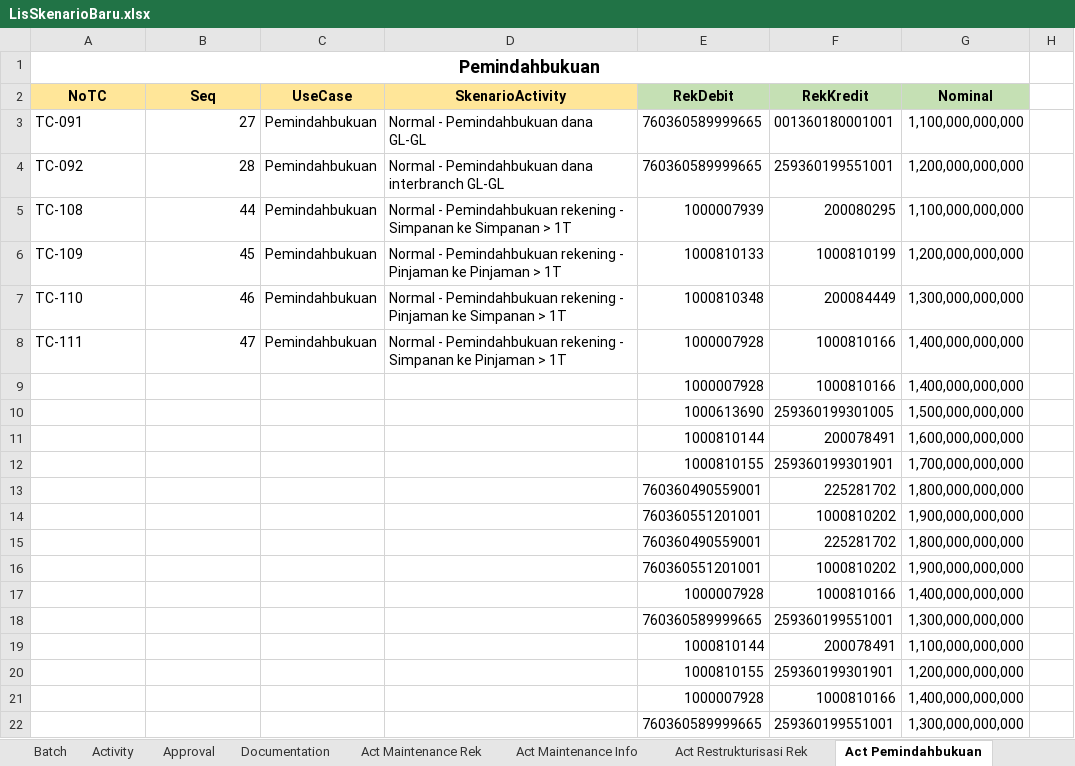
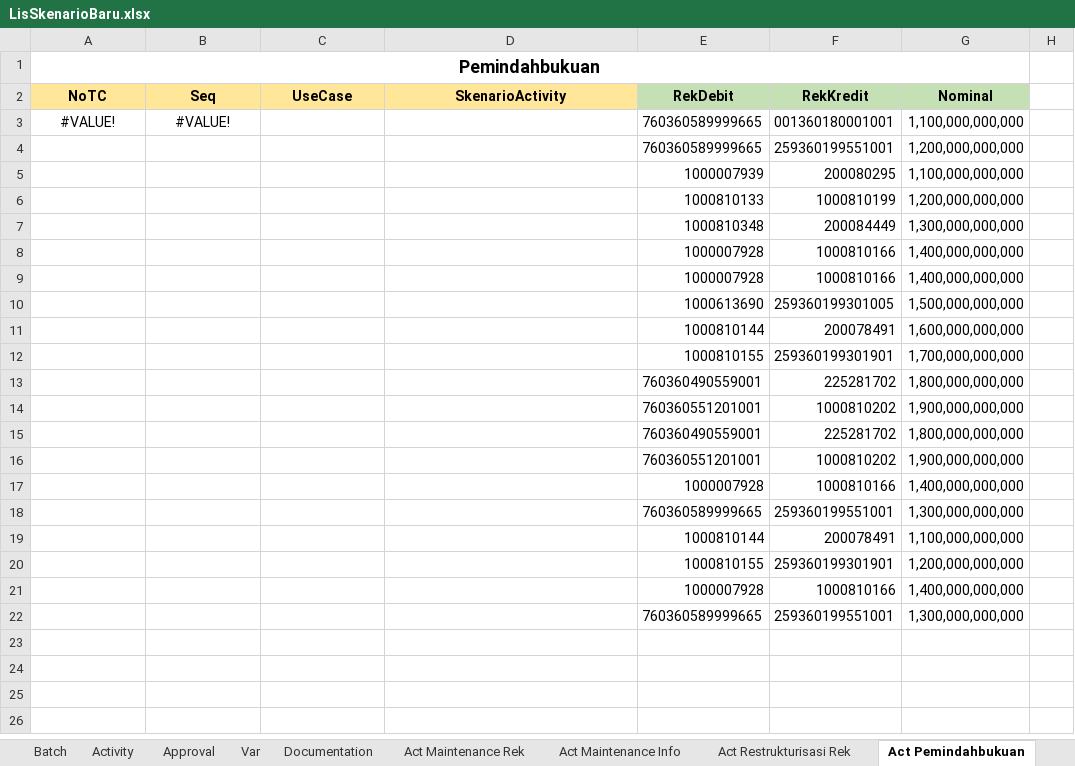
Before and after one commit to fahmiafi/katalon_asic, an Excel workbook: Data Files/LisSkenarioBaru.xlsx, sheet Act Pemindahbukuan, drawn as a sheet; only a part is shown; values as stored, in another font and other column widths than the file's, no borders; the diff names each change by its address in the sheet, - before the commit and + after, or states it on an @@ line.

```diff
--- a/Data Files/LisSkenarioBaru.xlsx (sheet Act Pemindahbukuan)
+++ b/Data Files/LisSkenarioBaru.xlsx (sheet Act Pemindahbukuan)
-A3 (NoTC): TC-091
+A3 (NoTC): #VALUE!
-A3 alignment: left
+A3 alignment: center
-B3 (Seq): 27
+B3 (Seq): #VALUE!
-B3 alignment: right
+B3 alignment: center
-C3:C8 (UseCase): Pemindahbukuan
+C3:C8 (UseCase): (empty)
-D3 (SkenarioActivity): Normal - Pemindahbukuan dana GL-GL
+D3 (SkenarioActivity): (empty)
-A4 (NoTC): TC-092
+A4 (NoTC): (empty)
-B4 (Seq): 28
+B4 (Seq): (empty)
-D4 (SkenarioActivity): Normal - Pemindahbukuan dana interbranch GL-GL
+D4 (SkenarioActivity): (empty)
-A5 (NoTC): TC-108
+A5 (NoTC): (empty)
-B5 (Seq): 44
+B5 (Seq): (empty)
-D5 (SkenarioActivity): Normal - Pemindahbukuan rekening - Simpanan ke Simpanan > 1T
+D5 (SkenarioActivity): (empty)
-A6 (NoTC): TC-109
+A6 (NoTC): (empty)
-B6 (Seq): 45
+B6 (Seq): (empty)
-D6 (SkenarioActivity): Normal - Pemindahbukuan rekening - Pinjaman ke Pinjaman > 1T
+D6 (SkenarioActivity): (empty)
-A7 (NoTC): TC-110
+A7 (NoTC): (empty)
-B7 (Seq): 46
+B7 (Seq): (empty)
-D7 (SkenarioActivity): Normal - Pemindahbukuan rekening - Pinjaman ke Simpanan > 1T
+D7 (SkenarioActivity): (empty)
-A8 (NoTC): TC-111
+A8 (NoTC): (empty)
-B8 (Seq): 47
+B8 (Seq): (empty)
-D8 (SkenarioActivity): Normal - Pemindahbukuan rekening - Simpanan ke Pinjaman > 1T
+D8 (SkenarioActivity): (empty)
```
Also changed, not shown: sheet Batch, sheet Activity, sheet Act Maintenance Rek, sheet Act Maintenance Info, sheet Act Pembukaan Rek, sheet Act Bucket Adjusment, 2 more sheets, other sheet tabs, 4 other files.
